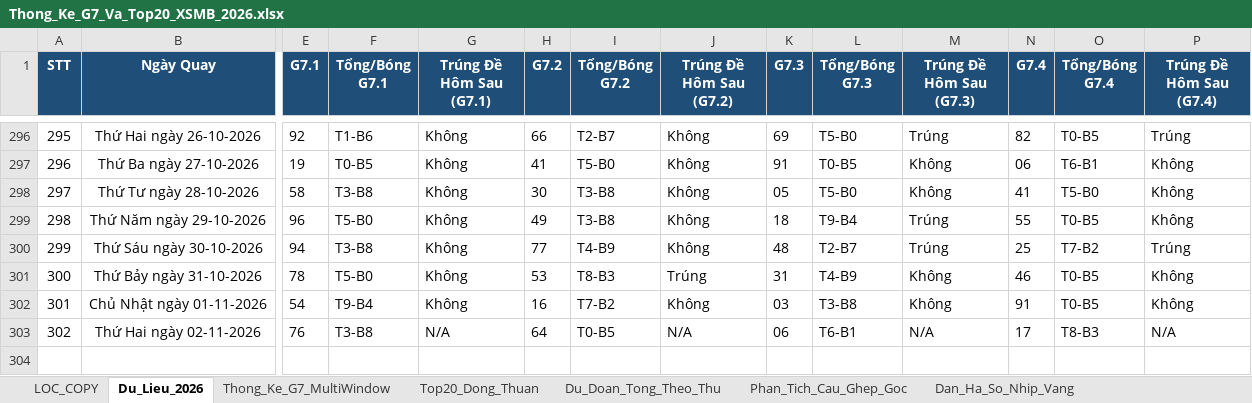
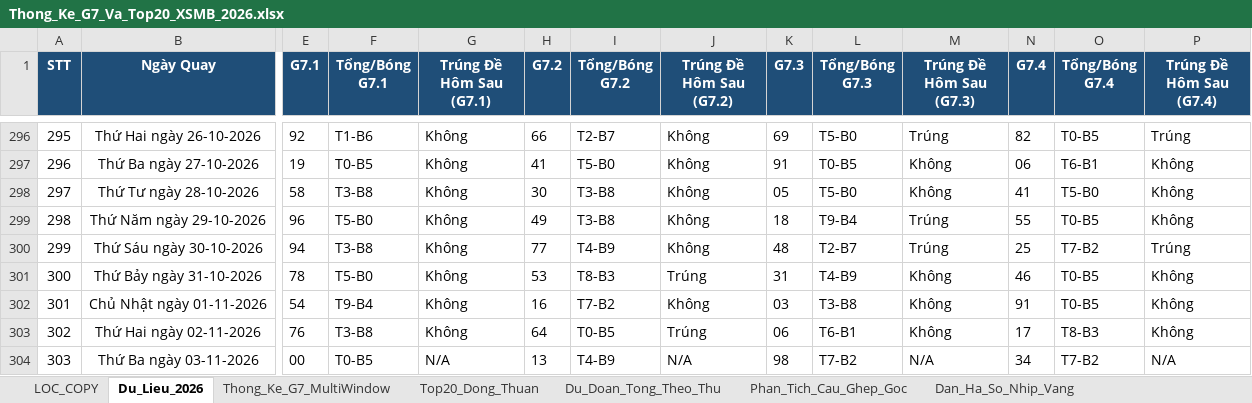
Before and after one commit to happiness2286-dot/logistic, an Excel workbook: Thong_Ke_G7_Va_Top20_XSMB_2026.xlsx, sheet Du_Lieu_2026, drawn as a sheet; only a part is shown, gaps mark what is left out; values as stored, in another font and other column widths than the file's, no borders; rows hold the shown columns only; the diff names each change by its address in the sheet, - before the commit and + after, or states it on an @@ line.

```diff
--- a/Thong_Ke_G7_Va_Top20_XSMB_2026.xlsx (sheet Du_Lieu_2026)
+++ b/Thong_Ke_G7_Va_Top20_XSMB_2026.xlsx (sheet Du_Lieu_2026)
-G303 (Trúng Đề Hôm Sau (G7.1)): N/A
+G303 (Trúng Đề Hôm Sau (G7.1)): Không
-J303 (Trúng Đề Hôm Sau (G7.2)): N/A
+J303 (Trúng Đề Hôm Sau (G7.2)): Trúng
-M303 (Trúng Đề Hôm Sau (G7.3)): N/A
+M303 (Trúng Đề Hôm Sau (G7.3)): Không
-P303 (Trúng Đề Hôm Sau (G7.4)): N/A
+P303 (Trúng Đề Hôm Sau (G7.4)): Không
+row 304: 303 | Thứ Ba ngày 03-11-2026 | 00 | T0-B5 | N/A | 13 | T4-B9 | N/A | 98 | T7-B2 | N/A | 34 | T7-B2 | N/A
```
Also changed, not shown: sheet Lich_Su_Nuoi_Khung_3Ngay, sheet Top20_Dong_Thuan, sheet Dan_Ha_So_Nhip_Vang, sheet Thong_Ke_Nang_Cao_G7, sheet Thong_Ke_G7_MultiWindow, sheet Du_Doan_Tong_Theo_Thu, 2 more sheets, 9 other files.
